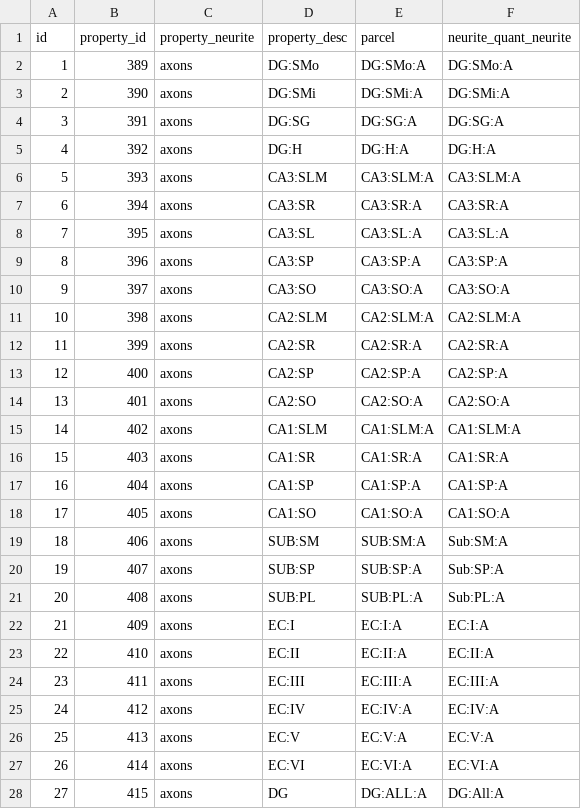
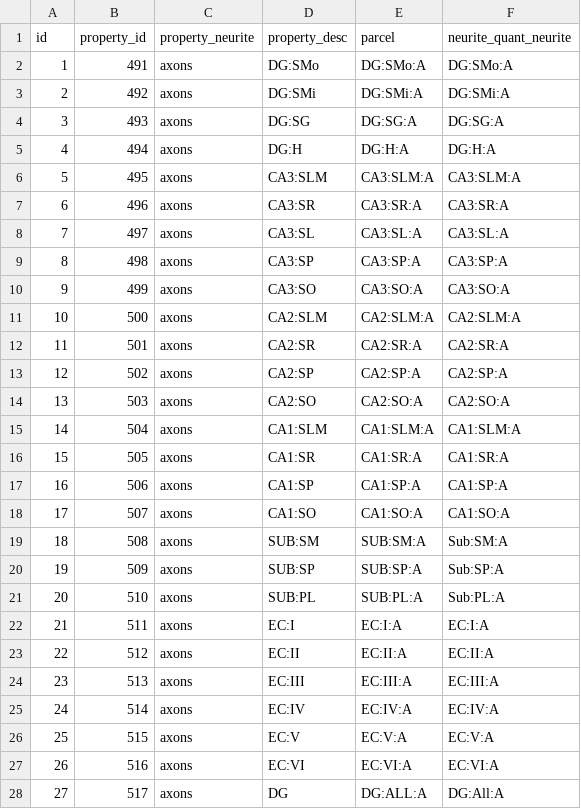
Before and after one commit to Hippocampome-Org/csv2db_import_v2, a CSV file: iconv/latin1/synpro_prop_parcel_rel.csv, drawn as a sheet; only a part is shown; the diff covers the shown part only.

Commit message:
Updates to phases_evidence_fragment_rel.csv and synpro_prop_parcel_rel.csv

```diff
--- a/iconv/latin1/synpro_prop_parcel_rel.csv
+++ b/iconv/latin1/synpro_prop_parcel_rel.csv
@@ -2,27 +2,27 @@
-1,389,"axons","DG:SMo","DG:SMo:A","DG:SMo:A"
-2,390,"axons","DG:SMi","DG:SMi:A","DG:SMi:A"
-3,391,"axons","DG:SG","DG:SG:A","DG:SG:A"
-4,392,"axons","DG:H","DG:H:A","DG:H:A"
-5,393,"axons","CA3:SLM","CA3:SLM:A","CA3:SLM:A"
-6,394,"axons","CA3:SR","CA3:SR:A","CA3:SR:A"
-7,395,"axons","CA3:SL","CA3:SL:A","CA3:SL:A"
-8,396,"axons","CA3:SP","CA3:SP:A","CA3:SP:A"
-9,397,"axons","CA3:SO","CA3:SO:A","CA3:SO:A"
-10,398,"axons","CA2:SLM","CA2:SLM:A","CA2:SLM:A"
-11,399,"axons","CA2:SR","CA2:SR:A","CA2:SR:A"
-12,400,"axons","CA2:SP","CA2:SP:A","CA2:SP:A"
-13,401,"axons","CA2:SO","CA2:SO:A","CA2:SO:A"
-14,402,"axons","CA1:SLM","CA1:SLM:A","CA1:SLM:A"
-15,403,"axons","CA1:SR","CA1:SR:A","CA1:SR:A"
-16,404,"axons","CA1:SP","CA1:SP:A","CA1:SP:A"
-17,405,"axons","CA1:SO","CA1:SO:A","CA1:SO:A"
-18,406,"axons","SUB:SM","SUB:SM:A","Sub:SM:A"
-19,407,"axons","SUB:SP","SUB:SP:A","Sub:SP:A"
-20,408,"axons","SUB:PL","SUB:PL:A","Sub:PL:A"
-21,409,"axons","EC:I","EC:I:A","EC:I:A"
-22,410,"axons","EC:II","EC:II:A","EC:II:A"
-23,411,"axons","EC:III","EC:III:A","EC:III:A"
-24,412,"axons","EC:IV","EC:IV:A","EC:IV:A"
-25,413,"axons","EC:V","EC:V:A","EC:V:A"
-26,414,"axons","EC:VI","EC:VI:A","EC:VI:A"
-27,415,"axons","DG","DG:ALL:A","DG:All:A"
+1,491,axons,DG:SMo,DG:SMo:A,DG:SMo:A
+2,492,axons,DG:SMi,DG:SMi:A,DG:SMi:A
+3,493,axons,DG:SG,DG:SG:A,DG:SG:A
+4,494,axons,DG:H,DG:H:A,DG:H:A
+5,495,axons,CA3:SLM,CA3:SLM:A,CA3:SLM:A
+6,496,axons,CA3:SR,CA3:SR:A,CA3:SR:A
+7,497,axons,CA3:SL,CA3:SL:A,CA3:SL:A
+8,498,axons,CA3:SP,CA3:SP:A,CA3:SP:A
+9,499,axons,CA3:SO,CA3:SO:A,CA3:SO:A
+10,500,axons,CA2:SLM,CA2:SLM:A,CA2:SLM:A
+11,501,axons,CA2:SR,CA2:SR:A,CA2:SR:A
+12,502,axons,CA2:SP,CA2:SP:A,CA2:SP:A
+13,503,axons,CA2:SO,CA2:SO:A,CA2:SO:A
+14,504,axons,CA1:SLM,CA1:SLM:A,CA1:SLM:A
+15,505,axons,CA1:SR,CA1:SR:A,CA1:SR:A
+16,506,axons,CA1:SP,CA1:SP:A,CA1:SP:A
+17,507,axons,CA1:SO,CA1:SO:A,CA1:SO:A
+18,508,axons,SUB:SM,SUB:SM:A,Sub:SM:A
+19,509,axons,SUB:SP,SUB:SP:A,Sub:SP:A
+20,510,axons,SUB:PL,SUB:PL:A,Sub:PL:A
+21,511,axons,EC:I,EC:I:A,EC:I:A
+22,512,axons,EC:II,EC:II:A,EC:II:A
+23,513,axons,EC:III,EC:III:A,EC:III:A
+24,514,axons,EC:IV,EC:IV:A,EC:IV:A
+25,515,axons,EC:V,EC:V:A,EC:V:A
+26,516,axons,EC:VI,EC:VI:A,EC:VI:A
+27,517,axons,DG,DG:ALL:A,DG:All:A
```
Also changed, not shown: 37 edited cells elsewhere in this file, iconv/latin1/phases_evidence_fragment_rel.csv.
